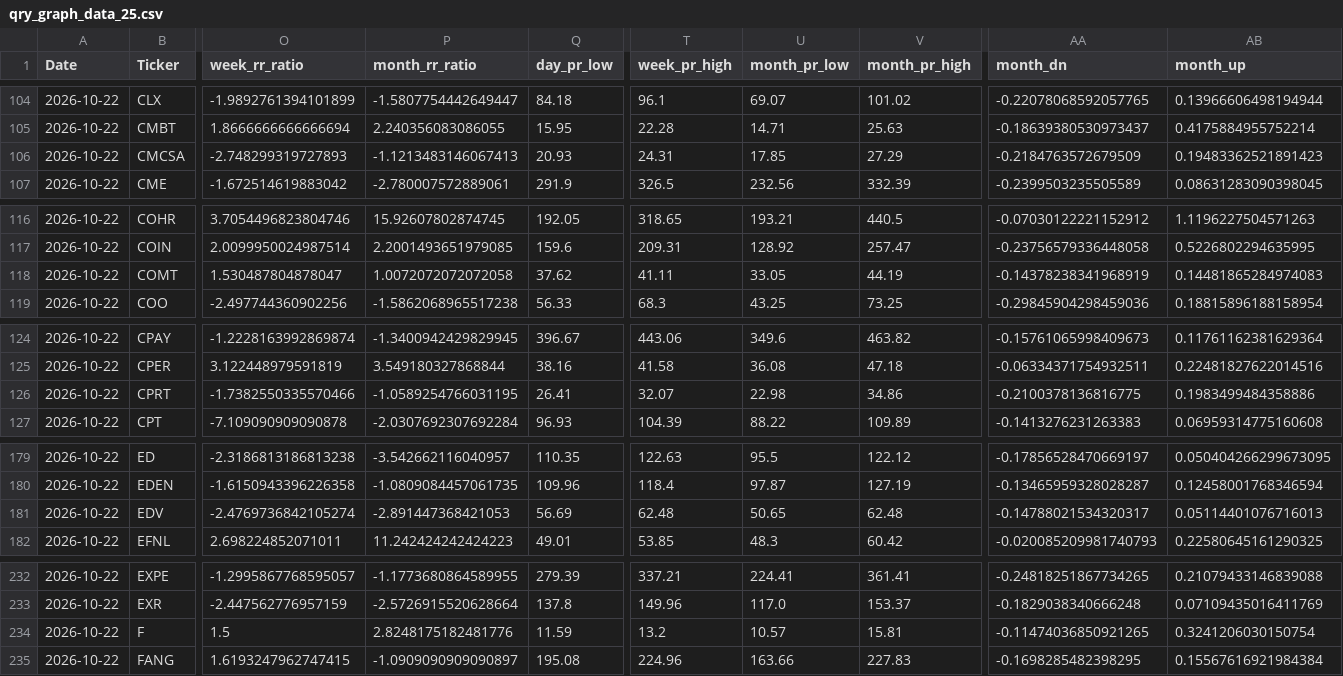
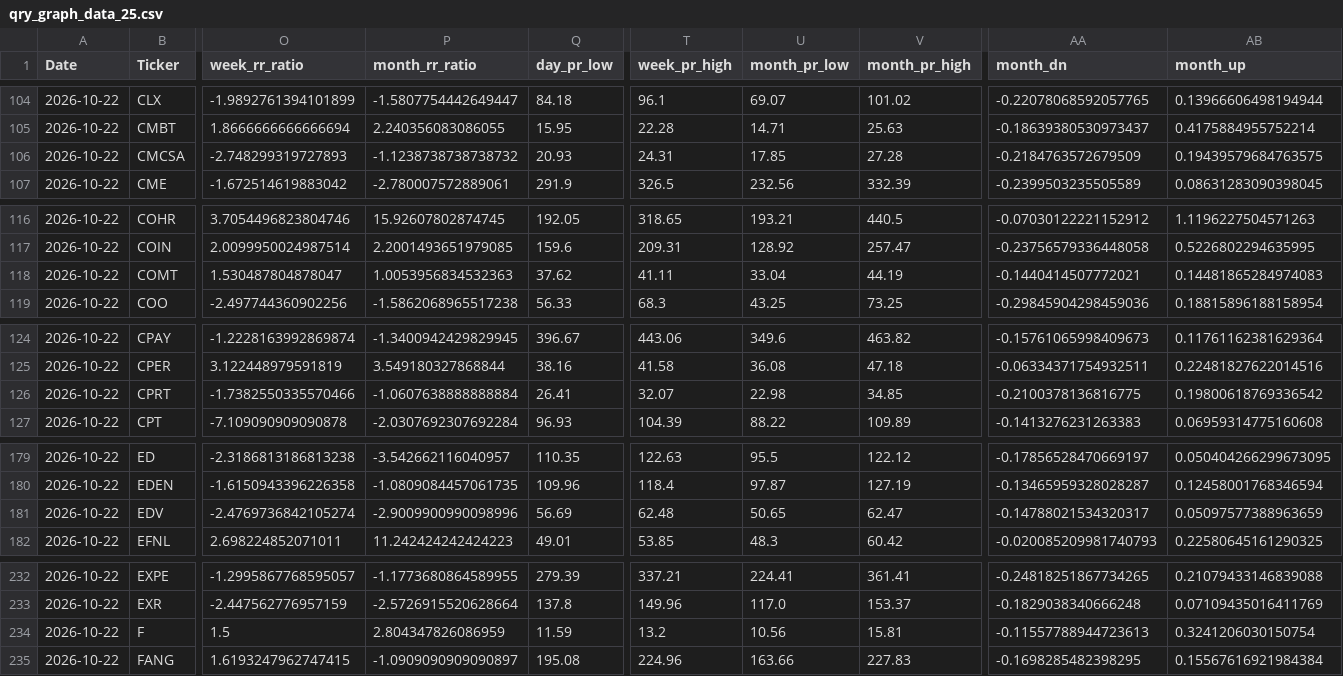
Before and after one commit to MarkmentumResearch/Platform_New, a CSV file: data/qry_graph_data_25.csv, drawn as a sheet; only a part is shown, gaps mark what is left out; the diff covers the shown part only; the diff names each change by its address in the sheet, - before the commit and + after, or states it on an @@ line.

```diff
--- a/data/qry_graph_data_25.csv
+++ b/data/qry_graph_data_25.csv
-P106 (month_rr_ratio): -1.1213483146067413
+P106 (month_rr_ratio): -1.1238738738738732
-V106 (month_pr_high): 27.29
+V106 (month_pr_high): 27.28
-AB106 (month_up): 0.19483362521891423
+AB106 (month_up): 0.19439579684763575
-P118 (month_rr_ratio): 1.0072072072072058
+P118 (month_rr_ratio): 1.0053956834532363
-U118 (month_pr_low): 33.05
+U118 (month_pr_low): 33.04
-AA118 (month_dn): -0.14378238341968919
+AA118 (month_dn): -0.1440414507772021
-P126 (month_rr_ratio): -1.0589254766031195
+P126 (month_rr_ratio): -1.0607638888888884
-V126 (month_pr_high): 34.86
+V126 (month_pr_high): 34.85
-AB126 (month_up): 0.1983499484358886
+AB126 (month_up): 0.19800618769336542
-P181 (month_rr_ratio): -2.891447368421053
+P181 (month_rr_ratio): -2.9009900990098996
-V181 (month_pr_high): 62.48
+V181 (month_pr_high): 62.47
-AB181 (month_up): 0.05114401076716013
+AB181 (month_up): 0.05097577388963659
-P234 (month_rr_ratio): 2.8248175182481776
+P234 (month_rr_ratio): 2.804347826086959
-U234 (month_pr_low): 10.57
+U234 (month_pr_low): 10.56
-AA234 (month_dn): -0.11474036850921265
+AA234 (month_dn): -0.11557788944723613
```
Also changed, not shown: 72 edited cells elsewhere in this file, data/model_score_calc.csv, data/qry_graph_data_19.csv, 38 other files.
